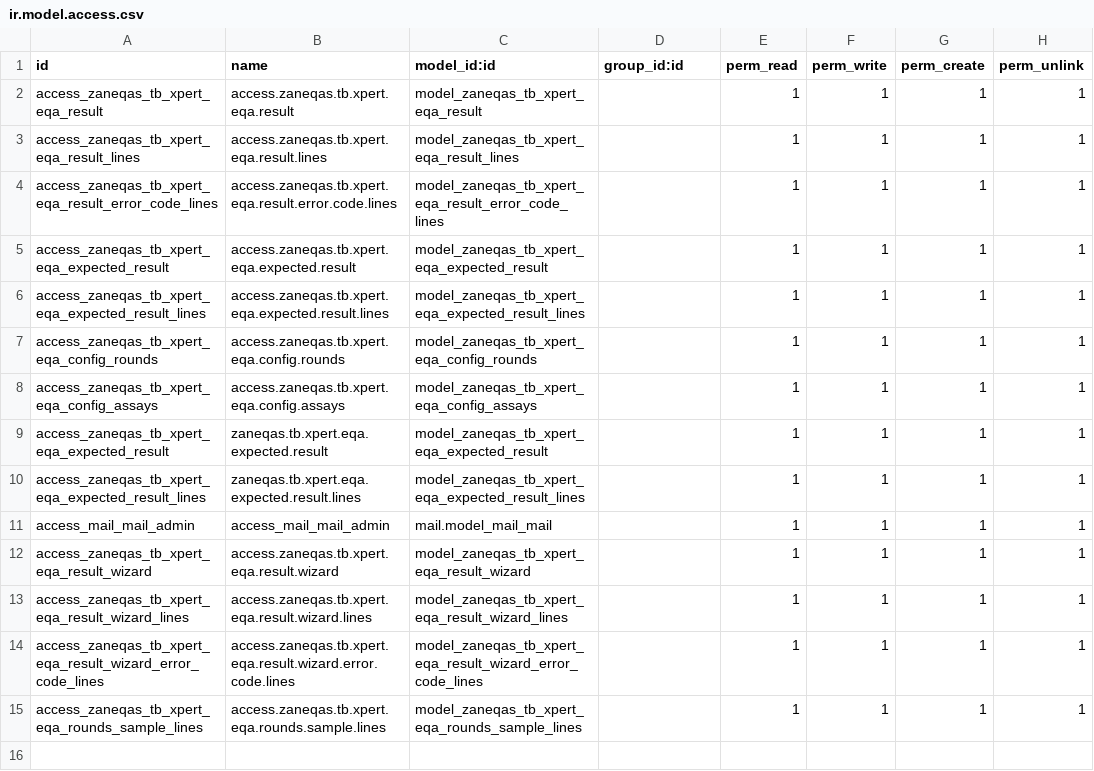
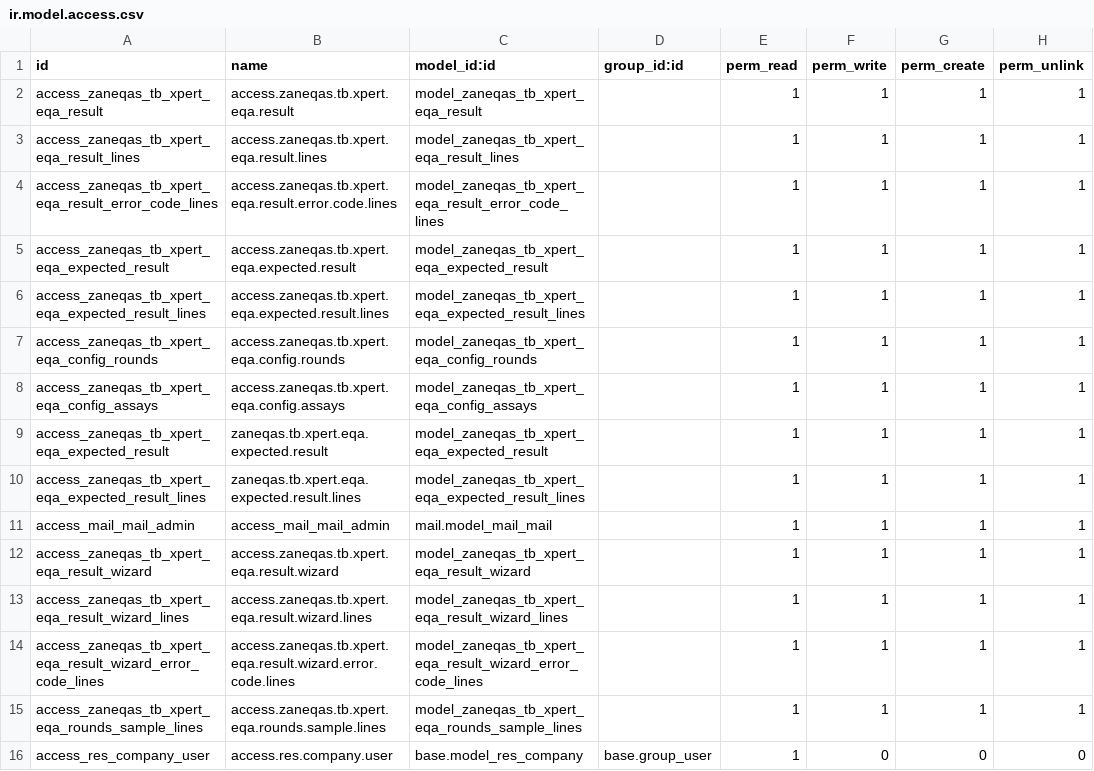
Before and after one commit to chis7/zaneqas_project, a CSV file: zaneqas_tb/security/ir.model.access.csv, drawn as a sheet.

```diff
--- a/zaneqas_tb/security/ir.model.access.csv
+++ b/zaneqas_tb/security/ir.model.access.csv
@@ -15 +15,2 @@ access_zaneqas_tb_xpert_eqa_result_wizard_error_code_lines,access.zaneqas.tb.xpe
 access_zaneqas_tb_xpert_eqa_rounds_sample_lines,access.zaneqas.tb.xpert.eqa.rounds.sample.lines,model_zaneqas_tb_xpert_eqa_rounds_sample_lines,,1,1,1,1
+access_res_company_user,access.res.company.user,base.model_res_company,base.group_user,1,0,0,0
```
Also changed, not shown: 7 other files.
